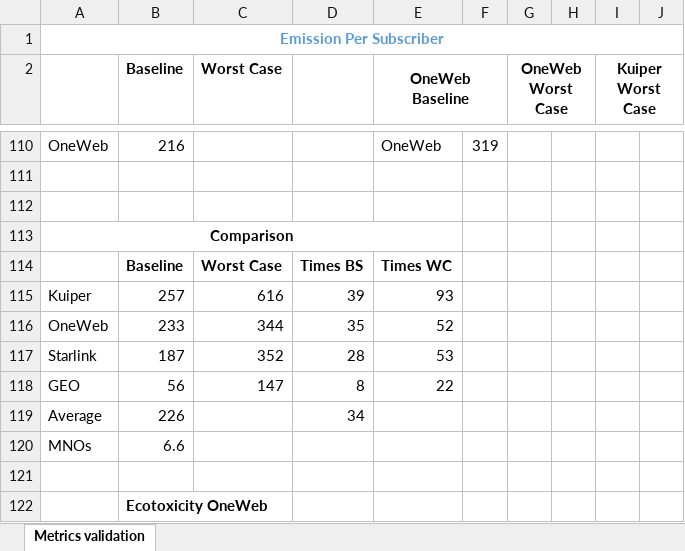
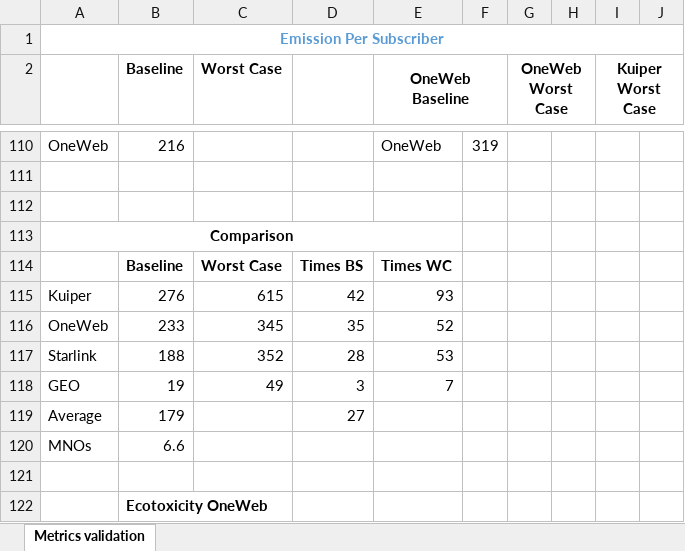
Before and after one commit to Bonface-Osoro/saleos, an Excel workbook: validation/percentage_calculations.xlsx, sheet Metrics validation, drawn as a sheet; only a part is shown, gaps mark what is left out; values as stored, in another font and other column widths than the file's, no borders; removed rows and columns are numbered as before the commit, all else as after; the diff names each change by its address in the sheet, - before the commit and + after, or states it on an @@ line.

```diff
--- a/validation/percentage_calculations.xlsx (sheet Metrics validation)
+++ b/validation/percentage_calculations.xlsx (sheet Metrics validation)
-B115 (Baseline): 257
+B115 (Baseline): 276
-C115 (Worst Case): 616
+C115 (Worst Case): 615
-D115: 39
+D115: 42
-C116 (Worst Case): 344
+C116 (Worst Case): 345
-B117 (Baseline): 187
+B117 (Baseline): 188
-row 118: GEO | 56 | 147 | 8 | 22
+row 118: GEO | 19 | 49 | 3 | 7
-B119 (Baseline): 226
+B119 (Baseline): 179
-D119: 34
+D119: 27
```
Also changed, not shown: 10 other files.
